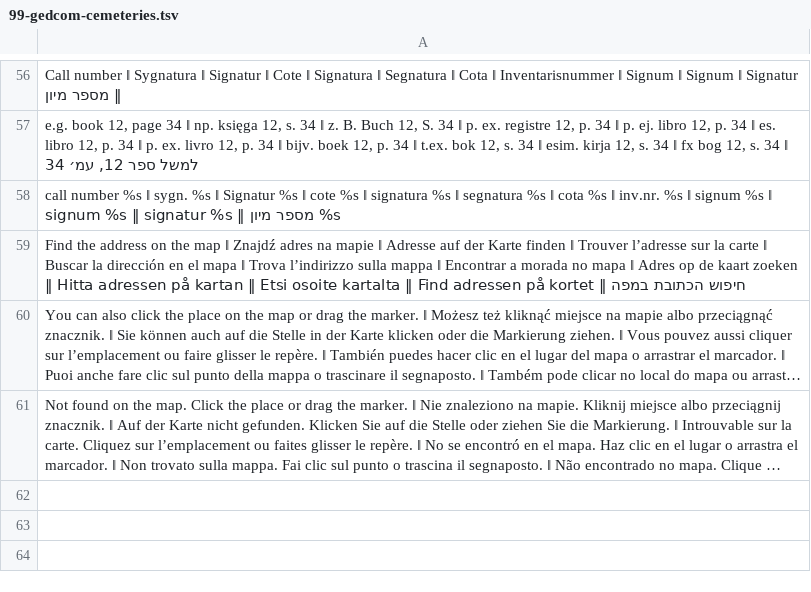
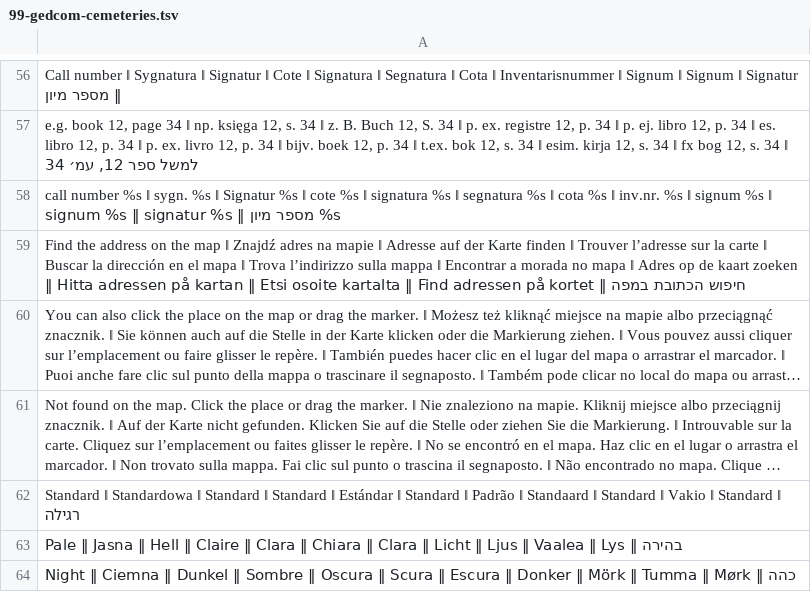
Before and after one commit to jarekhirsch/myroots, a TSV file: src/lib/i18n/app-strings/99-gedcom-cemeteries.tsv, drawn as a sheet; only a part is shown, gaps mark what is left out; long unchanged cells end in …; the diff names each change by its address in the sheet, - before the commit and + after, or states it on an @@ line.

```diff
--- a/src/lib/i18n/app-strings/99-gedcom-cemeteries.tsv
+++ b/src/lib/i18n/app-strings/99-gedcom-cemeteries.tsv
+row 62: Standard ‖ Standardowa ‖ Standard ‖ Standard ‖ Estándar ‖ Standard ‖ Padrão ‖ Standaard ‖ Standard ‖ Vakio ‖ Standard ‖ רגילה
+row 63: Pale ‖ Jasna ‖ Hell ‖ Claire ‖ Clara ‖ Chiara ‖ Clara ‖ Licht ‖ Ljus ‖ Vaalea ‖ Lys ‖ בהירה
+row 64: Night ‖ Ciemna ‖ Dunkel ‖ Sombre ‖ Oscura ‖ Scura ‖ Escura ‖ Donker ‖ Mörk ‖ Tumma ‖ Mørk ‖ כהה
```
Also changed, not shown: 43 other files.
